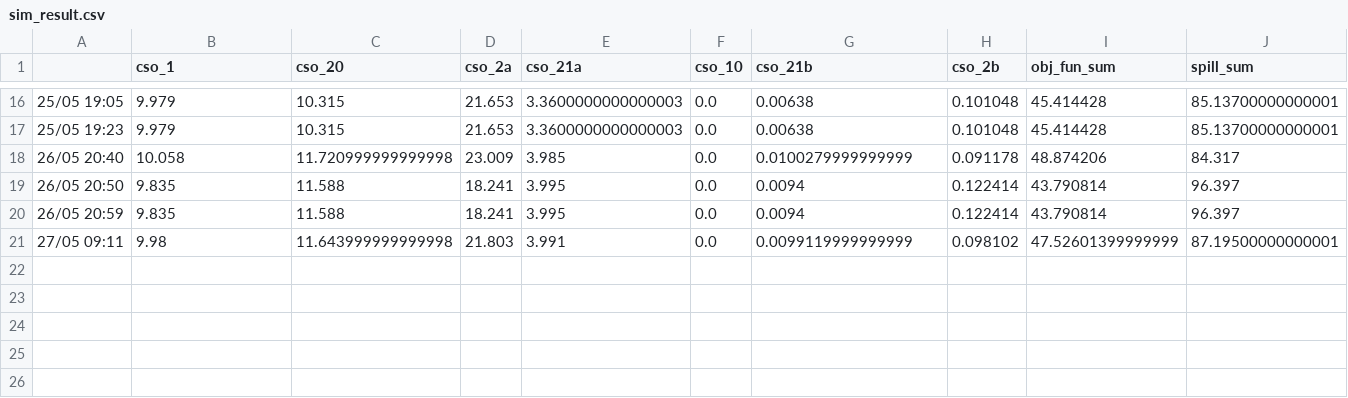
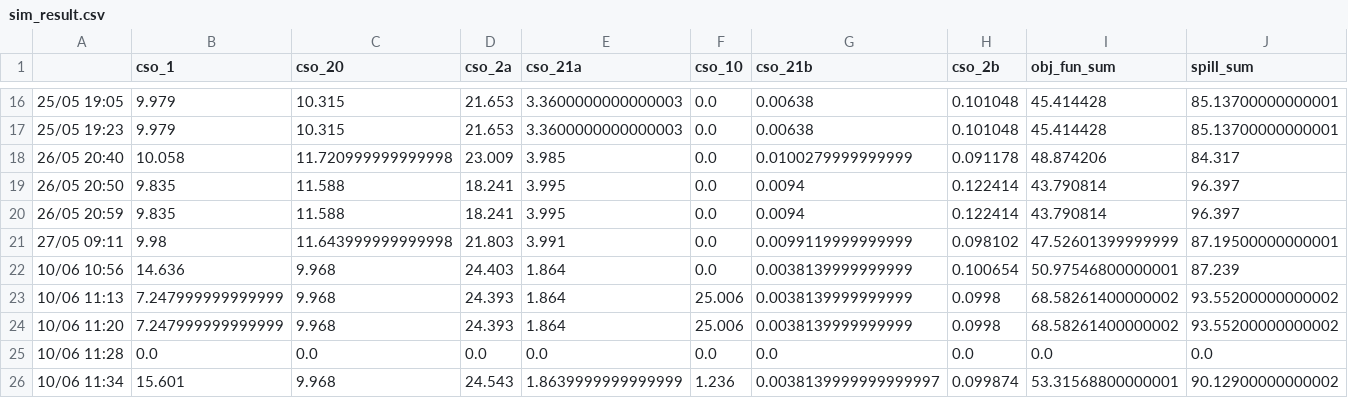
Before and after one commit to jipsteiger/ENVM1601, a CSV file: RTC/results/sim_result.csv, drawn as a sheet; only a part is shown, gaps mark what is left out; the diff names each change by its address in the sheet, - before the commit and + after, or states it on an @@ line.

```diff
--- a/RTC/results/sim_result.csv
+++ b/RTC/results/sim_result.csv
+row 22: 10/06 10:56 | 14.636 | 9.968 | 24.403 | 1.864 | 0.0 | 0.0038139999999999 | 0.100654 | 50.97546800000001 | 87.239
+row 23: 10/06 11:13 | 7.247999999999999 | 9.968 | 24.393 | 1.864 | 25.006 | 0.0038139999999999 | 0.0998 | 68.58261400000002 | 93.55200000000002
+row 24: 10/06 11:20 | 7.247999999999999 | 9.968 | 24.393 | 1.864 | 25.006 | 0.0038139999999999 | 0.0998 | 68.58261400000002 | 93.55200000000002
+row 25: 10/06 11:28 | 0.0 | 0.0 | 0.0 | 0.0 | 0.0 | 0.0 | 0.0 | 0.0 | 0.0
+row 26: 10/06 11:34 | 15.601 | 9.968 | 24.543 | 1.8639999999999999 | 1.236 | 0.0038139999999999997 | 0.099874 | 53.31568800000001 | 90.12900000000002
```
Also changed, not shown: 11 other files.
